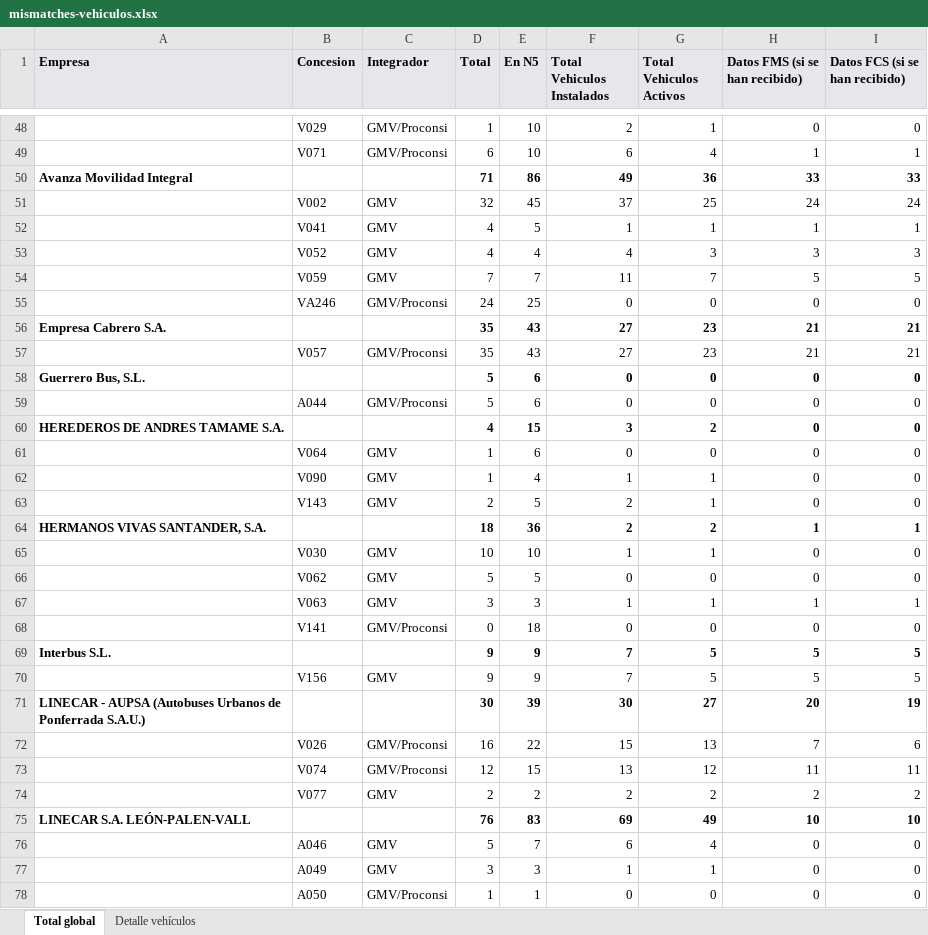
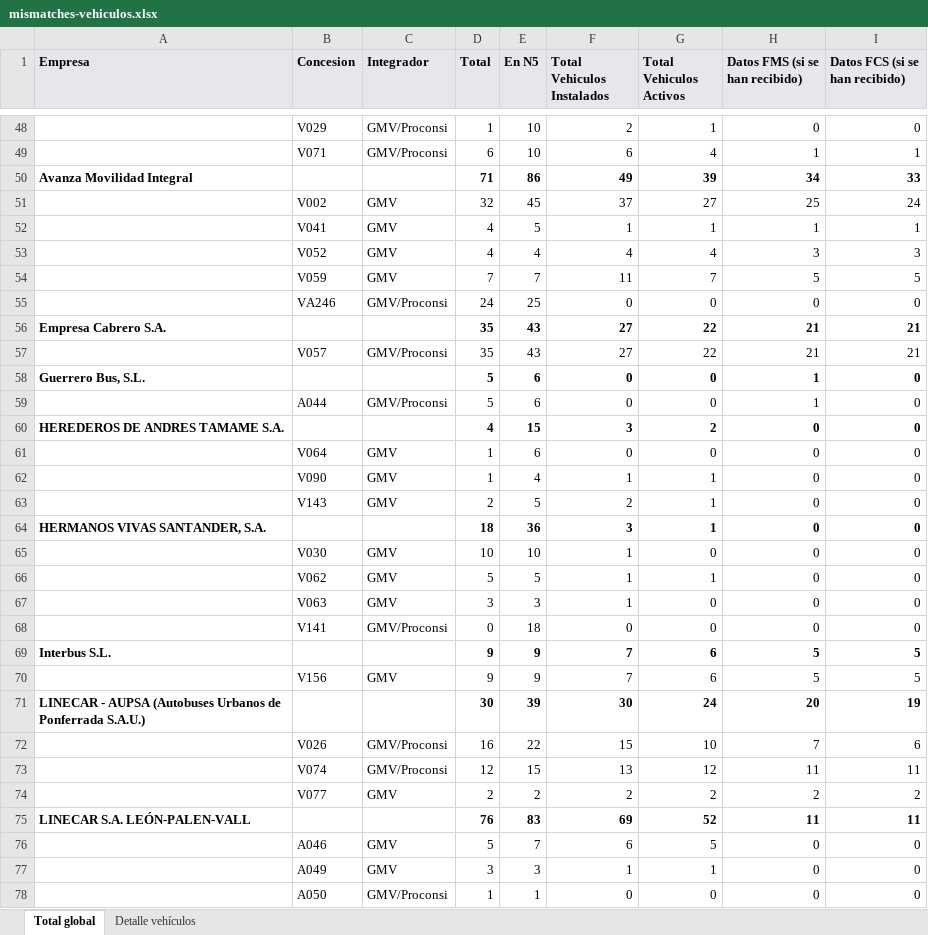
Before and after one commit to caumgmv/dashboard-jcyl, an Excel workbook: assets/mismatches-vehiculos.xlsx, sheet Total global, drawn as a sheet; only a part is shown, gaps mark what is left out; values as stored, in another font and other column widths than the file's, no borders; removed rows and columns are numbered as before the commit, all else as after; the diff covers the shown part only; the diff names each change by its address in the sheet, - before the commit and + after, or states it on an @@ line.

```diff
--- a/assets/mismatches-vehiculos.xlsx (sheet Total global)
+++ b/assets/mismatches-vehiculos.xlsx (sheet Total global)
-G50 (Total Vehiculos Activos): 36
+G50 (Total Vehiculos Activos): 39
-H50 (Datos FMS (si se han recibido)): 33
+H50 (Datos FMS (si se han recibido)): 34
-G51 (Total Vehiculos Activos): 25
+G51 (Total Vehiculos Activos): 27
-H51 (Datos FMS (si se han recibido)): 24
+H51 (Datos FMS (si se han recibido)): 25
-G53 (Total Vehiculos Activos): 3
+G53 (Total Vehiculos Activos): 4
-G56:G57 (Total Vehiculos Activos): 23
+G56:G57 (Total Vehiculos Activos): 22
-H58:H59 (Datos FMS (si se han recibido)): 0
+H58:H59 (Datos FMS (si se han recibido)): 1
-row 64: HERMANOS VIVAS SANTANDER, S.A. |  |  | 18 | 36 | 2 | 2 | 1 | 1
+row 64: HERMANOS VIVAS SANTANDER, S.A. |  |  | 18 | 36 | 3 | 1 | 0 | 0
-G65 (Total Vehiculos Activos): 1
+G65 (Total Vehiculos Activos): 0
-F66 (Total Vehiculos Instalados): 0
+F66 (Total Vehiculos Instalados): 1
-G66 (Total Vehiculos Activos): 0
+G66 (Total Vehiculos Activos): 1
-G67 (Total Vehiculos Activos): 1
+G67 (Total Vehiculos Activos): 0
-H67 (Datos FMS (si se han recibido)): 1
+H67 (Datos FMS (si se han recibido)): 0
-I67 (Datos FCS (si se han recibido)): 1
+I67 (Datos FCS (si se han recibido)): 0
-G69:G70 (Total Vehiculos Activos): 5
+G69:G70 (Total Vehiculos Activos): 6
-G71 (Total Vehiculos Activos): 27
+G71 (Total Vehiculos Activos): 24
-G72 (Total Vehiculos Activos): 13
+G72 (Total Vehiculos Activos): 10
-G75 (Total Vehiculos Activos): 49
+G75 (Total Vehiculos Activos): 52
-H75 (Datos FMS (si se han recibido)): 10
+H75 (Datos FMS (si se han recibido)): 11
-I75 (Datos FCS (si se han recibido)): 10
+I75 (Datos FCS (si se han recibido)): 11
-G76 (Total Vehiculos Activos): 4
+G76 (Total Vehiculos Activos): 5
```
Also changed, not shown: 6 added rows, 4 removed rows and 90 edited cells elsewhere in this sheet, sheet Detalle vehículos, 7 other files.
